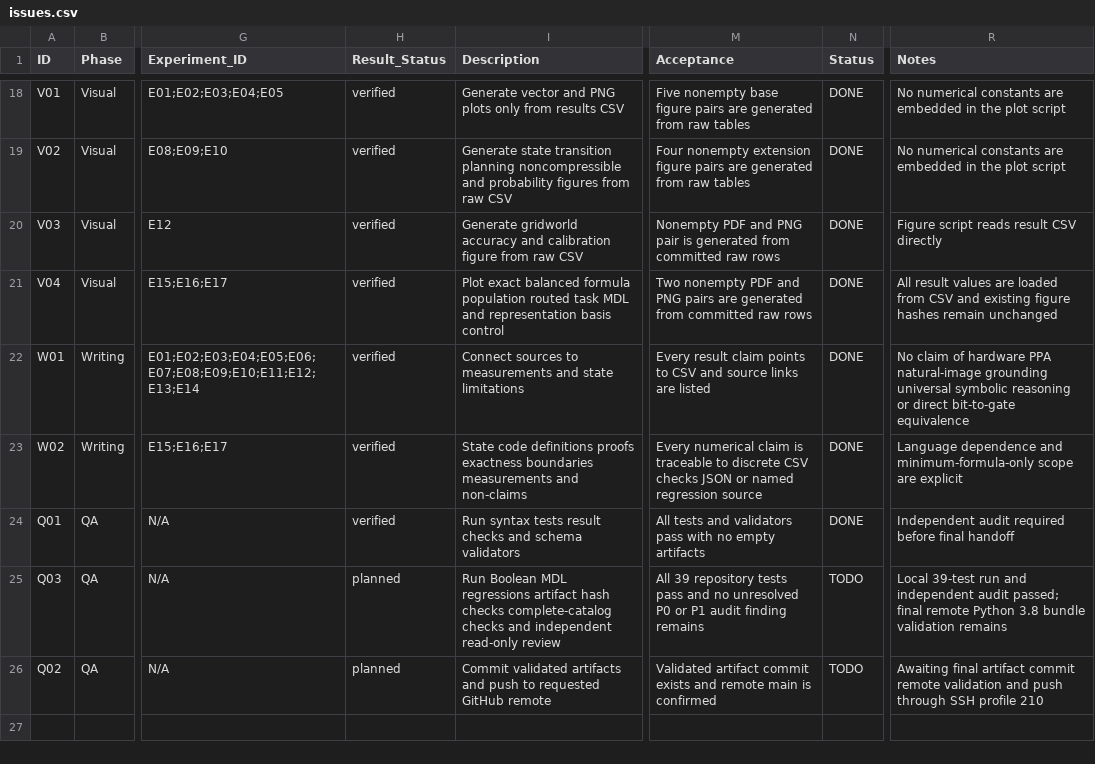
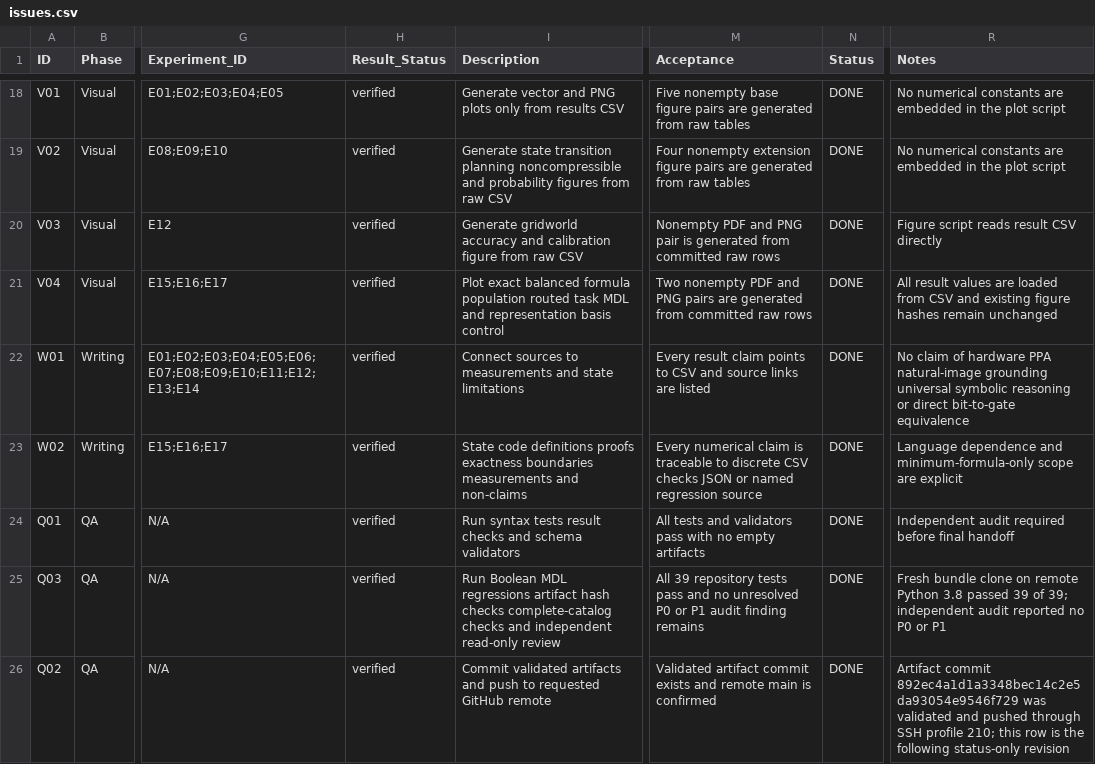
Before and after one commit to chaochao825/symbolic_logic, a CSV file: issues/issues.csv, drawn as a sheet; only a part is shown, gaps mark what is left out; the diff names each change by its address in the sheet, - before the commit and + after, or states it on an @@ line.

Commit message:
Record final discrete theory validation

```diff
--- a/issues/issues.csv
+++ b/issues/issues.csv
-H25:H26 (Result_Status): planned
+H25:H26 (Result_Status): verified
-N25:N26 (Status): TODO
+N25:N26 (Status): DONE
-R25 (Notes): Local 39-test run and independent audit passed; final remote Python 3.8 bundle validation remains
+R25 (Notes): Fresh bundle clone on remote Python 3.8 passed 39 of 39; independent audit reported no P0 or P1
-R26 (Notes): Awaiting final artifact commit remote validation and push through SSH profile 210
+R26 (Notes): Artifact commit 892ec4a1d1a3348bec14c2e5da93054e9546f729 was validated and pushed through SSH profile 210; this row is the following status-only revision
```
Also changed, not shown: 1 other file.
